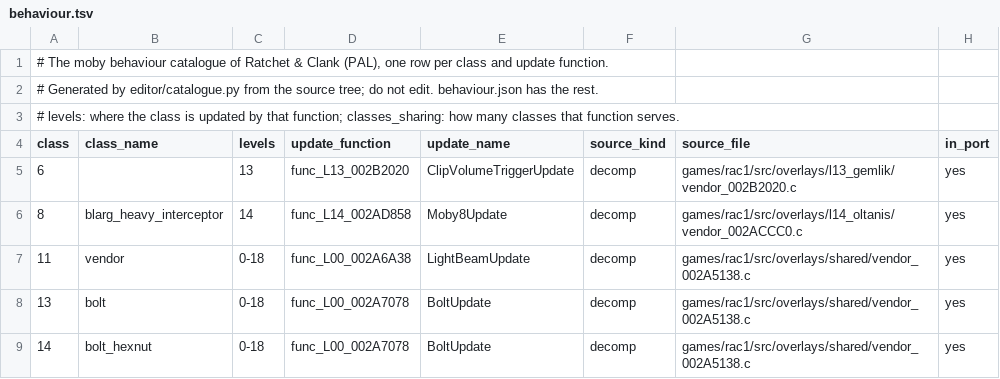
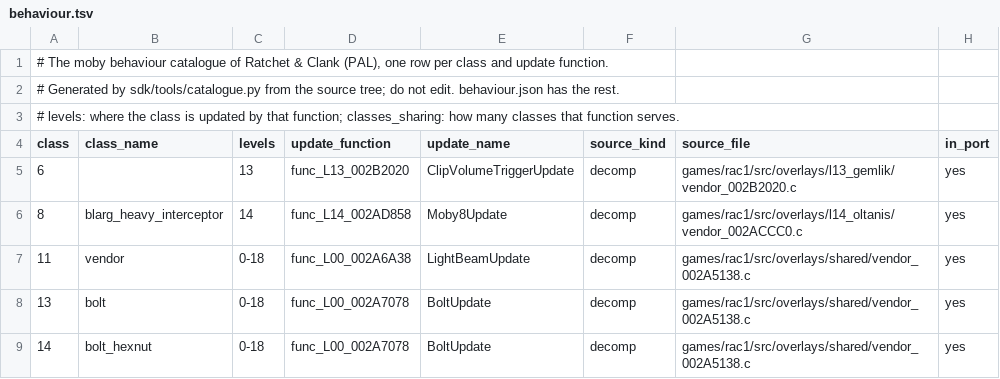
Before and after one commit to BIGGZ22/OpenRAC-NX, a TSV file: sdk/catalogue/rac1/behaviour.tsv, drawn as a sheet; only a part is shown; the diff names each change by its address in the sheet, - before the commit and + after, or states it on an @@ line.

Commit message:
chore(sdk): the behaviour catalogue names its generator's new place
sdk/tools/catalogue.py's output for the lines that name the generator:
generated_by in classes.json and behaviour.json, and the headers of
behaviour.tsv and BEHAVIOUR.md (whose link now points to
../../tools/catalogue.py). Nothing else changes.

Only those lines are taken from a fresh write. The rest of the
catalogue was already stale on master and stays as it was: write drops
the Level_LoadGameplay hook point from behaviour.json and BEHAVIOUR.md,
because port/game/rac1-pal/libraries.tsv now has a wrap row for
func_L00_002422D8 after its hook row and the catalogue keys the rows by
symbol. That belongs to the lane changing the level loader; it is in
docs/restructure/PROGRESS.md's follow-ups.

Verified: catalogue.py check lists exactly the files it listed on master
before the move (behaviour.json, BEHAVIOUR.md), for that one reason; a
full write differs from these files only in the Level_LoadGameplay rows.

```diff
--- a/sdk/catalogue/rac1/behaviour.tsv
+++ b/sdk/catalogue/rac1/behaviour.tsv
-A2 (class): …Generated by editor/catalogue.py from the…
+A2 (class): …Generated by sdk/tools/catalogue.py from the…
```
Also changed, not shown: 3 other files.
